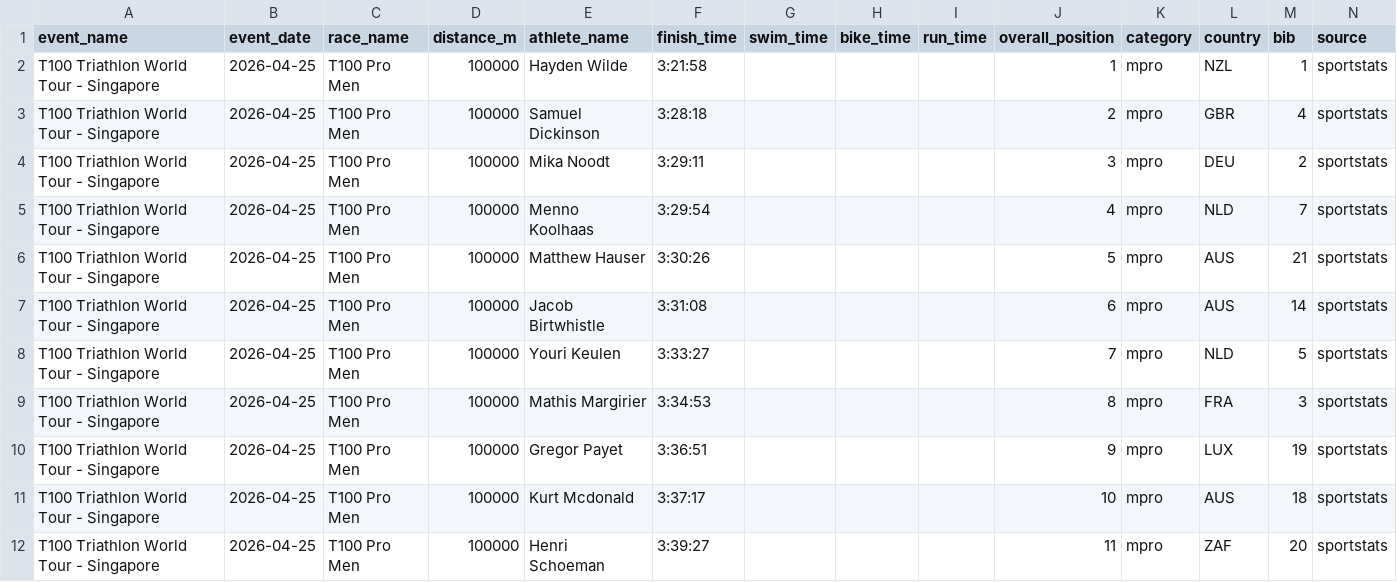
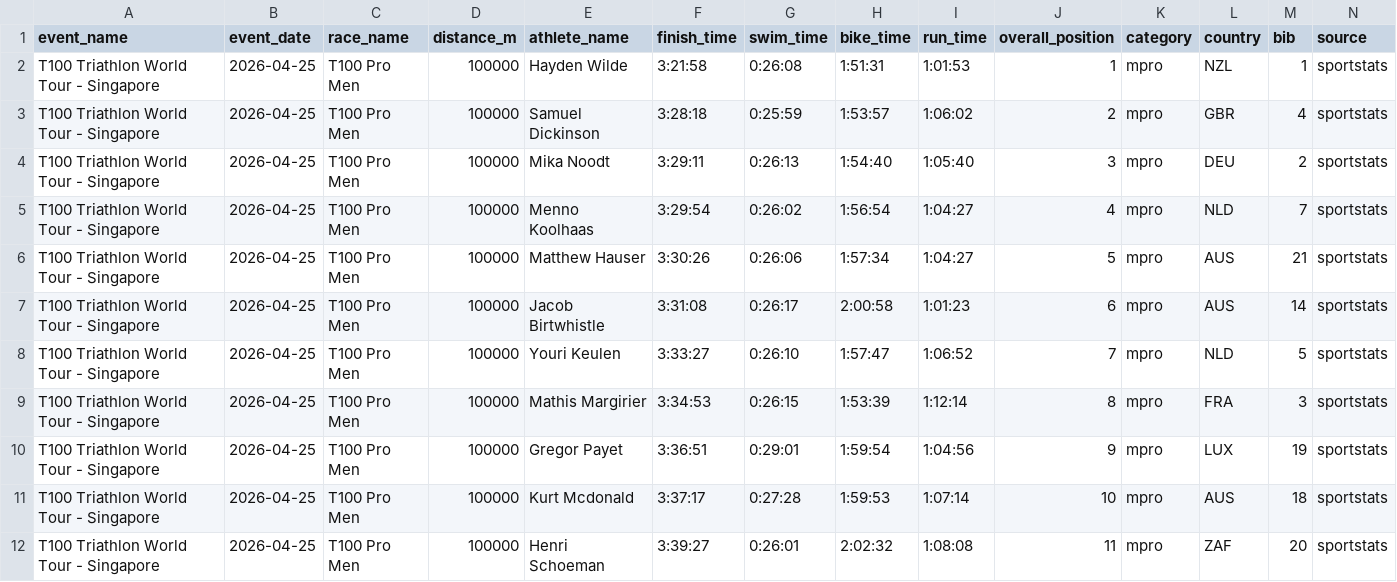
Before and after one commit to breaktapes/breaktapes-dev, a CSV file: data/t100-singapore-145686.csv, drawn as a sheet; only a part is shown; the diff covers the shown part only.

```diff
--- a/data/t100-singapore-145686.csv
+++ b/data/t100-singapore-145686.csv
@@ -1,12 +1,12 @@
 event_name,event_date,race_name,distance_m,athlete_name,finish_time,swim_time,bike_time,run_time,overall_position,category,country,bib,source
-T100 Triathlon World Tour - Singapore,2026-04-25,T100 Pro Men,100000,Hayden Wilde,3:21:58,,,,1,mpro,NZL,1,sportstats
-T100 Triathlon World Tour - Singapore,2026-04-25,T100 Pro Men,100000,Samuel Dickinson,3:28:18,,,,2,mpro,GBR,4,sportstats
-T100 Triathlon World Tour - Singapore,2026-04-25,T100 Pro Men,100000,Mika Noodt,3:29:11,,,,3,mpro,DEU,2,sportstats
-T100 Triathlon World Tour - Singapore,2026-04-25,T100 Pro Men,100000,Menno Koolhaas,3:29:54,,,,4,mpro,NLD,7,sportstats
-T100 Triathlon World Tour - Singapore,2026-04-25,T100 Pro Men,100000,Matthew Hauser,3:30:26,,,,5,mpro,AUS,21,sportstats
-T100 Triathlon World Tour - Singapore,2026-04-25,T100 Pro Men,100000,Jacob Birtwhistle,3:31:08,,,,6,mpro,AUS,14,sportstats
-T100 Triathlon World Tour - Singapore,2026-04-25,T100 Pro Men,100000,Youri Keulen,3:33:27,,,,7,mpro,NLD,5,sportstats
-T100 Triathlon World Tour - Singapore,2026-04-25,T100 Pro Men,100000,Mathis Margirier,3:34:53,,,,8,mpro,FRA,3,sportstats
-T100 Triathlon World Tour - Singapore,2026-04-25,T100 Pro Men,100000,Gregor Payet,3:36:51,,,,9,mpro,LUX,19,sportstats
-T100 Triathlon World Tour - Singapore,2026-04-25,T100 Pro Men,100000,Kurt Mcdonald,3:37:17,,,,10,mpro,AUS,18,sportstats
-T100 Triathlon World Tour - Singapore,2026-04-25,T100 Pro Men,100000,Henri Schoeman,3:39:27,,,,11,mpro,ZAF,20,sportstats
+T100 Triathlon World Tour - Singapore,2026-04-25,T100 Pro Men,100000,Hayden Wilde,3:21:58,0:26:08,1:51:31,1:01:53,1,mpro,NZL,1,sportstats
+T100 Triathlon World Tour - Singapore,2026-04-25,T100 Pro Men,100000,Samuel Dickinson,3:28:18,0:25:59,1:53:57,1:06:02,2,mpro,GBR,4,sportstats
+T100 Triathlon World Tour - Singapore,2026-04-25,T100 Pro Men,100000,Mika Noodt,3:29:11,0:26:13,1:54:40,1:05:40,3,mpro,DEU,2,sportstats
+T100 Triathlon World Tour - Singapore,2026-04-25,T100 Pro Men,100000,Menno Koolhaas,3:29:54,0:26:02,1:56:54,1:04:27,4,mpro,NLD,7,sportstats
+T100 Triathlon World Tour - Singapore,2026-04-25,T100 Pro Men,100000,Matthew Hauser,3:30:26,0:26:06,1:57:34,1:04:27,5,mpro,AUS,21,sportstats
+T100 Triathlon World Tour - Singapore,2026-04-25,T100 Pro Men,100000,Jacob Birtwhistle,3:31:08,0:26:17,2:00:58,1:01:23,6,mpro,AUS,14,sportstats
+T100 Triathlon World Tour - Singapore,2026-04-25,T100 Pro Men,100000,Youri Keulen,3:33:27,0:26:10,1:57:47,1:06:52,7,mpro,NLD,5,sportstats
+T100 Triathlon World Tour - Singapore,2026-04-25,T100 Pro Men,100000,Mathis Margirier,3:34:53,0:26:15,1:53:39,1:12:14,8,mpro,FRA,3,sportstats
+T100 Triathlon World Tour - Singapore,2026-04-25,T100 Pro Men,100000,Gregor Payet,3:36:51,0:29:01,1:59:54,1:04:56,9,mpro,LUX,19,sportstats
+T100 Triathlon World Tour - Singapore,2026-04-25,T100 Pro Men,100000,Kurt Mcdonald,3:37:17,0:27:28,1:59:53,1:07:14,10,mpro,AUS,18,sportstats
+T100 Triathlon World Tour - Singapore,2026-04-25,T100 Pro Men,100000,Henri Schoeman,3:39:27,0:26:01,2:02:32,1:08:08,11,mpro,ZAF,20,sportstats
```
Also changed, not shown: 18 edited cells elsewhere in this file, data/t100-dubai-142681.csv, data/t100-dubai-142684.csv, 23 other files.
